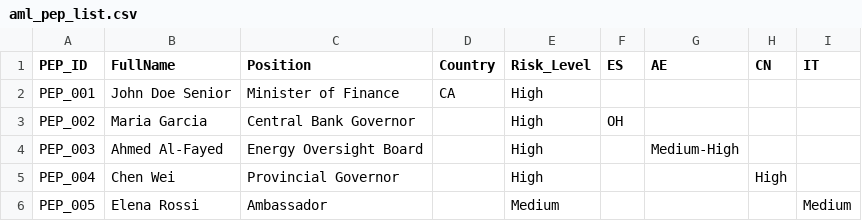
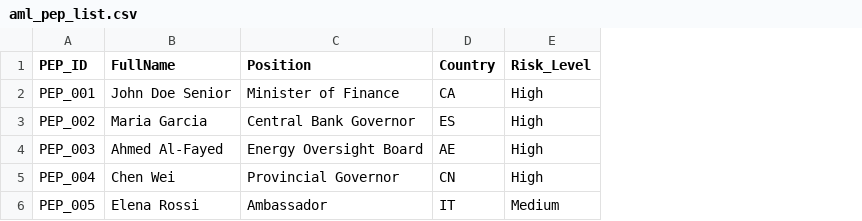
Before and after one commit to cloudchng/sas-viya-bfsi-aml-end-to-end-demo, a CSV file: data/aml_pep_list.csv, drawn as a sheet; the diff names each change by its address in the sheet, - before the commit and + after, or states it on an @@ line.

```diff
--- a/data/aml_pep_list.csv
+++ b/data/aml_pep_list.csv
-column F (ES), row 3: OH
-column G (AE), row 4: Medium-High
-column H (CN), row 5: High
-column I (IT), row 6: Medium
-D3 (Country): (empty)
+D3 (Country): ES
-D4 (Country): (empty)
+D4 (Country): AE
-D5 (Country): (empty)
+D5 (Country): CN
-D6 (Country): (empty)
+D6 (Country): IT
```
Also changed, not shown: data/aml_accounts.csv, data/aml_customers.csv, 4 other files.
